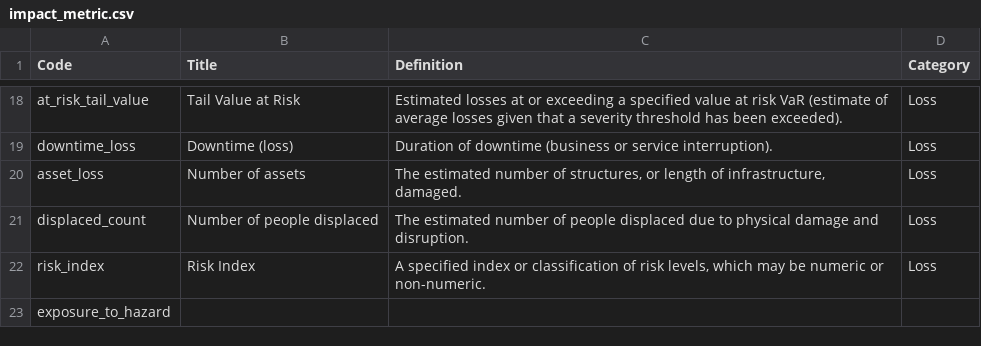
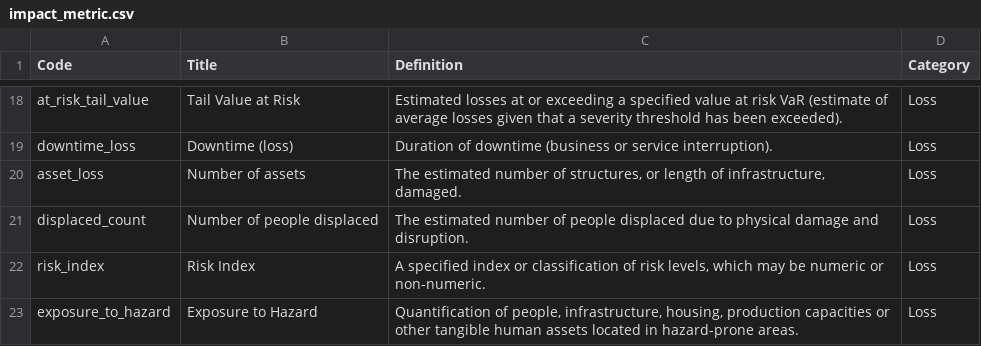
Before and after one commit to GFDRR/rdl-standard, a CSV file: schema/codelists/open/impact_metric.csv, drawn as a sheet; only a part is shown, gaps mark what is left out.

Commit message:
Add description for exposure_to_hazard metric

```diff
--- a/schema/codelists/open/impact_metric.csv
+++ b/schema/codelists/open/impact_metric.csv
@@ -22,2 +22,2 @@ displaced_count,Number of people displaced,The estimated number of people displa
 risk_index,Risk Index,"A specified index or classification of risk levels, which may be numeric or non-numeric.",Loss
-exposure_to_hazard,,,
+exposure_to_hazard,Exposure to Hazard,"Quantification of people, infrastructure, housing, production capacities or other tangible human assets located in hazard-prone areas.",Loss
```
